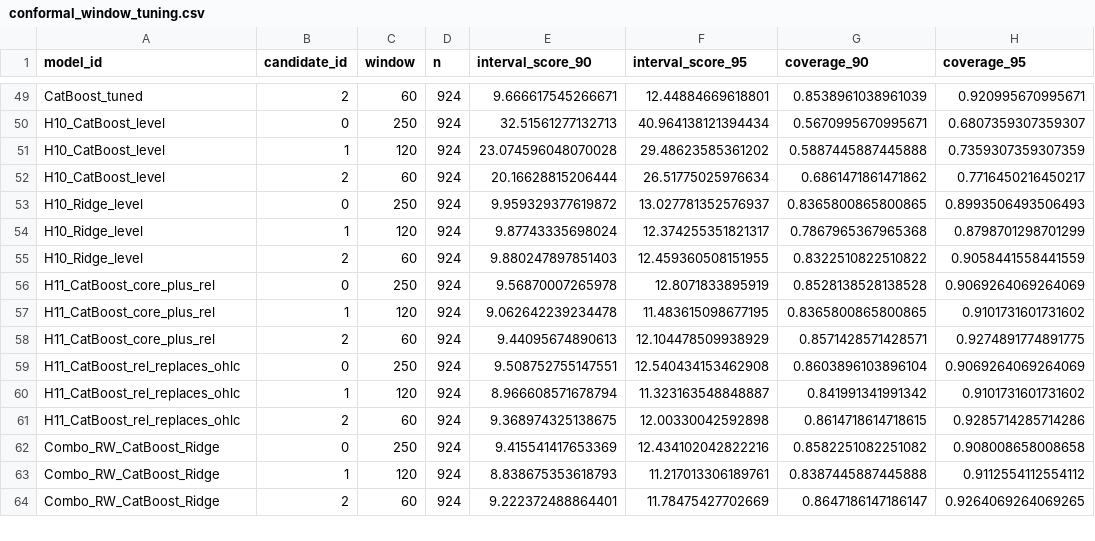
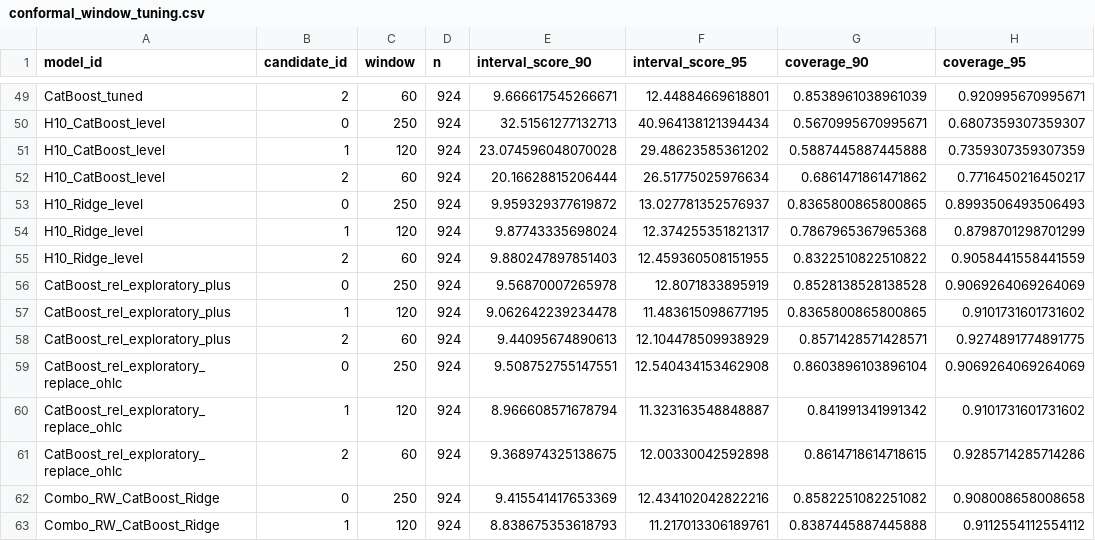
Before and after one commit to Saharochek98/Nowcasting-USD-RUBF, a CSV file: results/notebook_comparison_v1/conformal_window_tuning.csv, drawn as a sheet; only a part is shown, gaps mark what is left out; the shorter side is filled out with more unchanged rows; the diff names each change by its address in the sheet, - before the commit and + after, or states it on an @@ line.

```diff
--- a/results/notebook_comparison_v1/conformal_window_tuning.csv
+++ b/results/notebook_comparison_v1/conformal_window_tuning.csv
-A56:A58 (model_id): H11_CatBoost_core_plus_rel
+A56:A58 (model_id): CatBoost_rel_exploratory_plus
-A59:A61 (model_id): H11_CatBoost_rel_replaces_ohlc
+A59:A61 (model_id): CatBoost_rel_exploratory_replace_ohlc
```
Also changed, not shown: results/notebook_comparison_v1/dm_tests.csv, results/notebook_comparison_v1/metrics_interval.csv, 52 other files.
